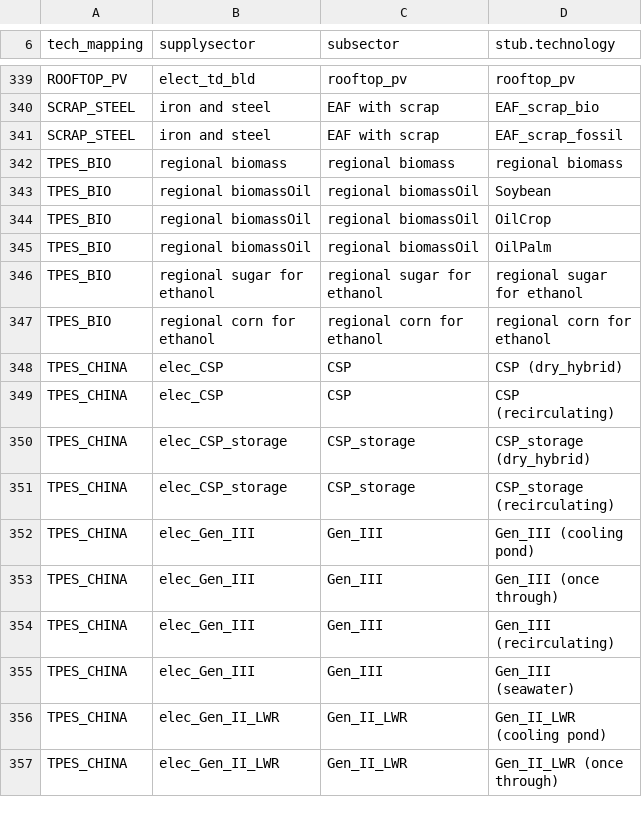
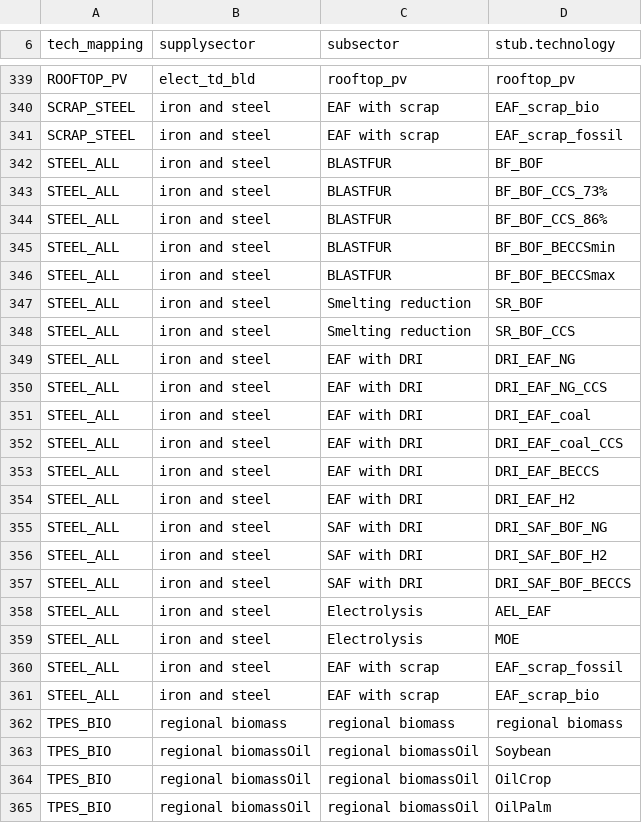
Before and after one commit to russellhz/gcam-core, a CSV file: input/gcamdata/inst/extdata/policy/mappings/policy_tech_mappings.csv, drawn as a sheet; only a part is shown, gaps mark what is left out; the shorter side is filled out with more unchanged rows; the diff names each change by its address in the sheet, - before the commit and + after, or states it on an @@ line.

Commit message:
steel production floor

```diff
--- a/input/gcamdata/inst/extdata/policy/mappings/policy_tech_mappings.csv
+++ b/input/gcamdata/inst/extdata/policy/mappings/policy_tech_mappings.csv
+row 342: STEEL_ALL | iron and steel | BLASTFUR | BF_BOF
+row 343: STEEL_ALL | iron and steel | BLASTFUR | BF_BOF_CCS_73%
+row 344: STEEL_ALL | iron and steel | BLASTFUR | BF_BOF_CCS_86%
+row 345: STEEL_ALL | iron and steel | BLASTFUR | BF_BOF_BECCSmin
+row 346: STEEL_ALL | iron and steel | BLASTFUR | BF_BOF_BECCSmax
+row 347: STEEL_ALL | iron and steel | Smelting reduction | SR_BOF
+row 348: STEEL_ALL | iron and steel | Smelting reduction | SR_BOF_CCS
+row 349: STEEL_ALL | iron and steel | EAF with DRI | DRI_EAF_NG
+row 350: STEEL_ALL | iron and steel | EAF with DRI | DRI_EAF_NG_CCS
+row 351: STEEL_ALL | iron and steel | EAF with DRI | DRI_EAF_coal
+row 352: STEEL_ALL | iron and steel | EAF with DRI | DRI_EAF_coal_CCS
+row 353: STEEL_ALL | iron and steel | EAF with DRI | DRI_EAF_BECCS
+row 354: STEEL_ALL | iron and steel | EAF with DRI | DRI_EAF_H2
+row 355: STEEL_ALL | iron and steel | SAF with DRI | DRI_SAF_BOF_NG
+row 356: STEEL_ALL | iron and steel | SAF with DRI | DRI_SAF_BOF_H2
+row 357: STEEL_ALL | iron and steel | SAF with DRI | DRI_SAF_BOF_BECCS
+row 358: STEEL_ALL | iron and steel | Electrolysis | AEL_EAF
+row 359: STEEL_ALL | iron and steel | Electrolysis | MOE
+row 360: STEEL_ALL | iron and steel | EAF with scrap | EAF_scrap_fossil
+row 361: STEEL_ALL | iron and steel | EAF with scrap | EAF_scrap_bio
```
Also changed, not shown: input/gcamdata/inst/extdata/policy/A_energy_constraints.csv.
